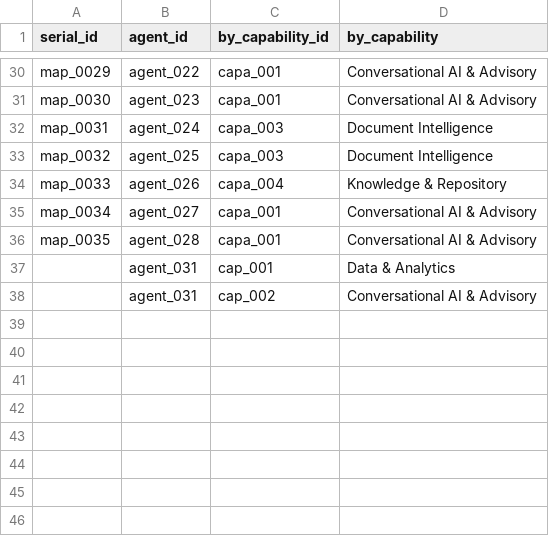
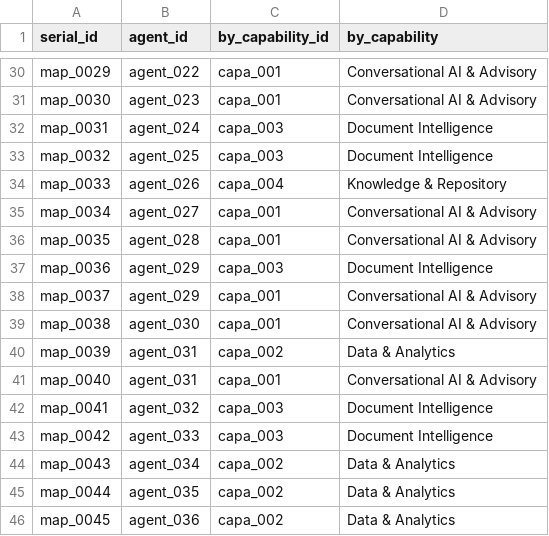
Before and after one commit to vigneshgurumohan/agents_store, a CSV file: backend/data/capabilities_mapping.csv, drawn as a sheet; only a part is shown, gaps mark what is left out.

```diff
--- a/backend/data/capabilities_mapping.csv
+++ b/backend/data/capabilities_mapping.csv
@@ -36,3 +36,11 @@ map_0034,agent_027,capa_001,Conversational AI & Advisory
 map_0035,agent_028,capa_001,Conversational AI & Advisory
-,agent_031,cap_001,Data & Analytics
-,agent_031,cap_002,Conversational AI & Advisory
+map_0036,agent_029,capa_003,Document Intelligence
+map_0037,agent_029,capa_001,Conversational AI & Advisory
+map_0038,agent_030,capa_001,Conversational AI & Advisory
+map_0039,agent_031,capa_002,Data & Analytics
+map_0040,agent_031,capa_001,Conversational AI & Advisory
+map_0041,agent_032,capa_003,Document Intelligence
+map_0042,agent_033,capa_003,Document Intelligence
+map_0043,agent_034,capa_002,Data & Analytics
+map_0044,agent_035,capa_002,Data & Analytics
+map_0045,agent_036,capa_002,Data & Analytics
```
Also changed, not shown: backend/data/agent_requirements.csv, backend/data/deployments.csv, 2 other files.
